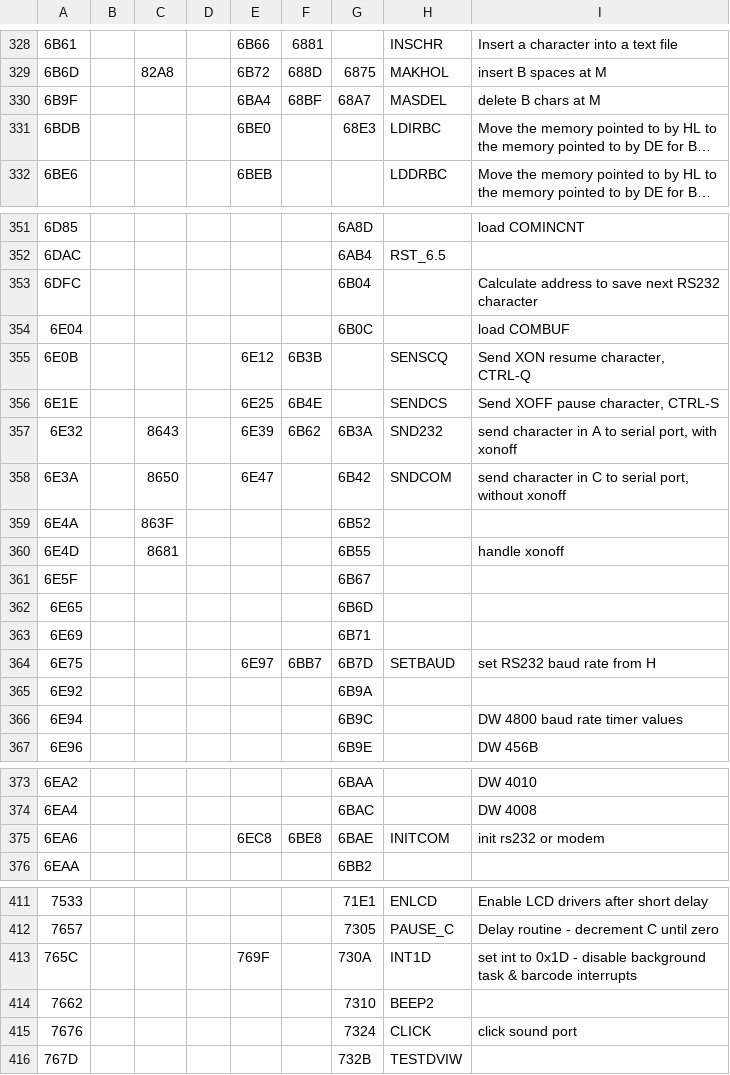
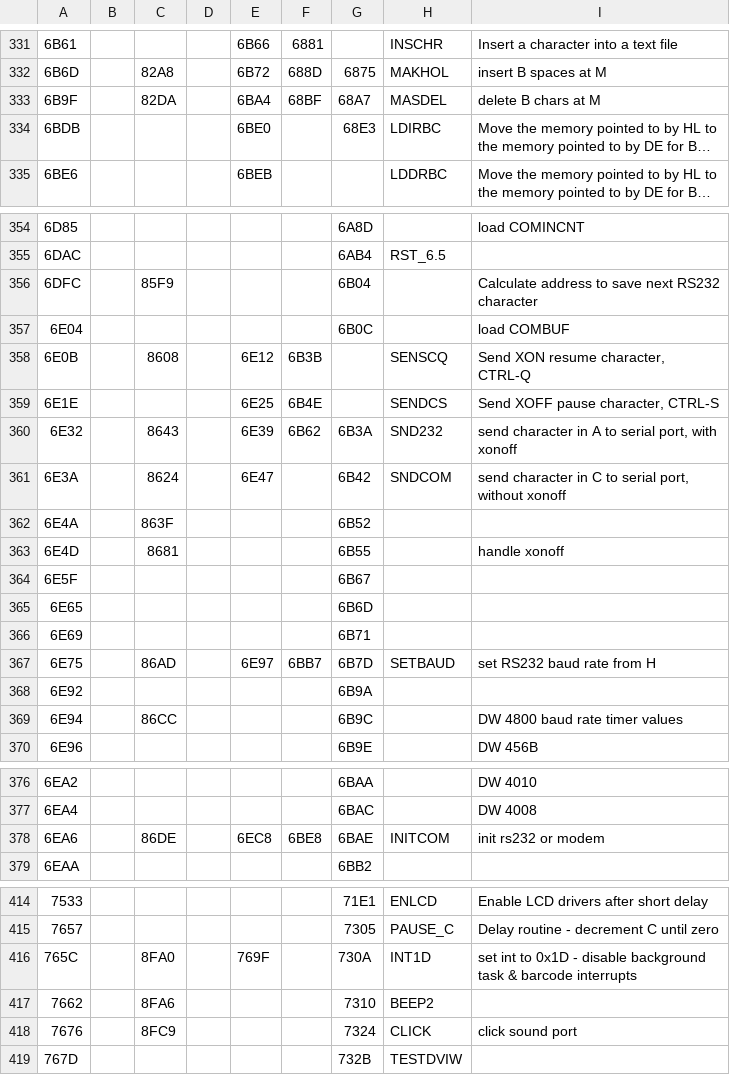
Before and after one commit to bkw777/m100_dev, a CSV file: rom_cross_map.csv, drawn as a sheet; only a part is shown, gaps mark what is left out; long unchanged cells end in …; addresses are those after the commit; the diff covers the shown part only; the diff names each change by its address in the sheet, - before the commit and + after, or states it on an @@ line.

```diff
--- a/rom_cross_map.csv
+++ b/rom_cross_map.csv
-C333: (empty)
+C333: 82DA
-C356: (empty)
+C356: 85F9
-C358: (empty)
+C358: 8608
-C361: 8650
+C361: 8624
-C367: (empty)
+C367: 86AD
-C369: (empty)
+C369: 86CC
-C378: (empty)
+C378: 86DE
-C416: (empty)
+C416: 8FA0
-C417: (empty)
+C417: 8FA6
-C418: (empty)
+C418: 8FC9
```
Also changed, not shown: 3 added rows and 17 edited cells elsewhere in this file, 1 other file.
